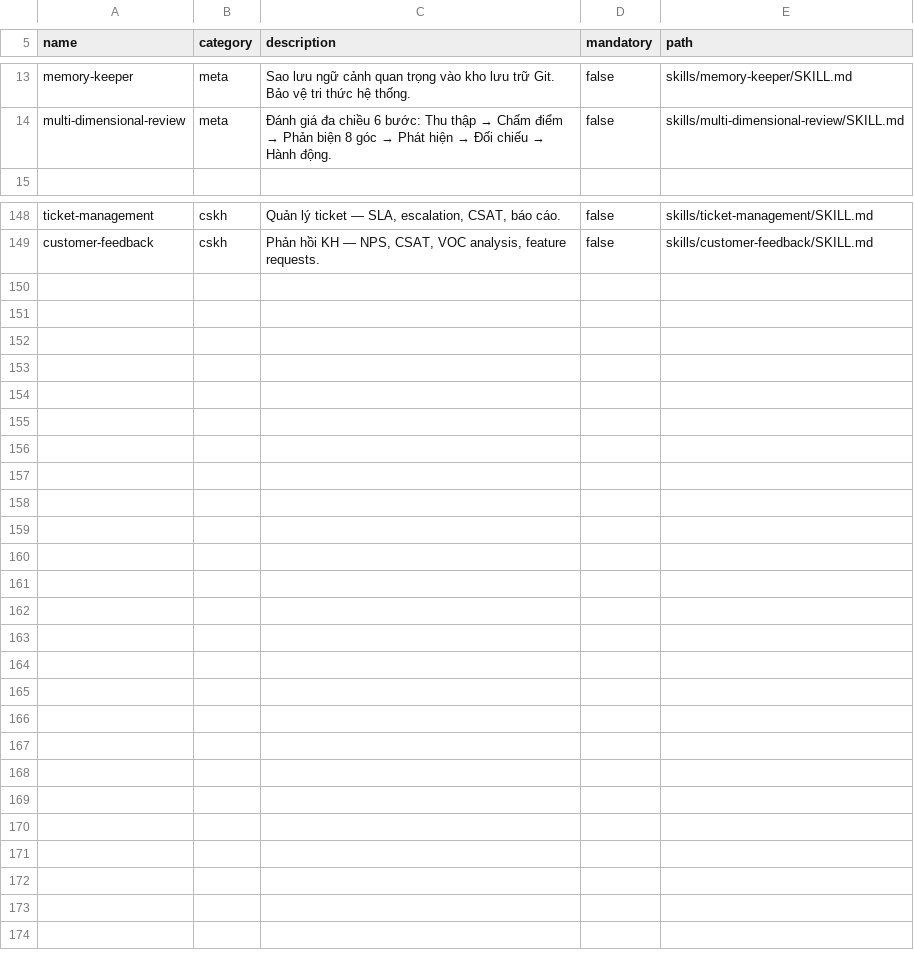
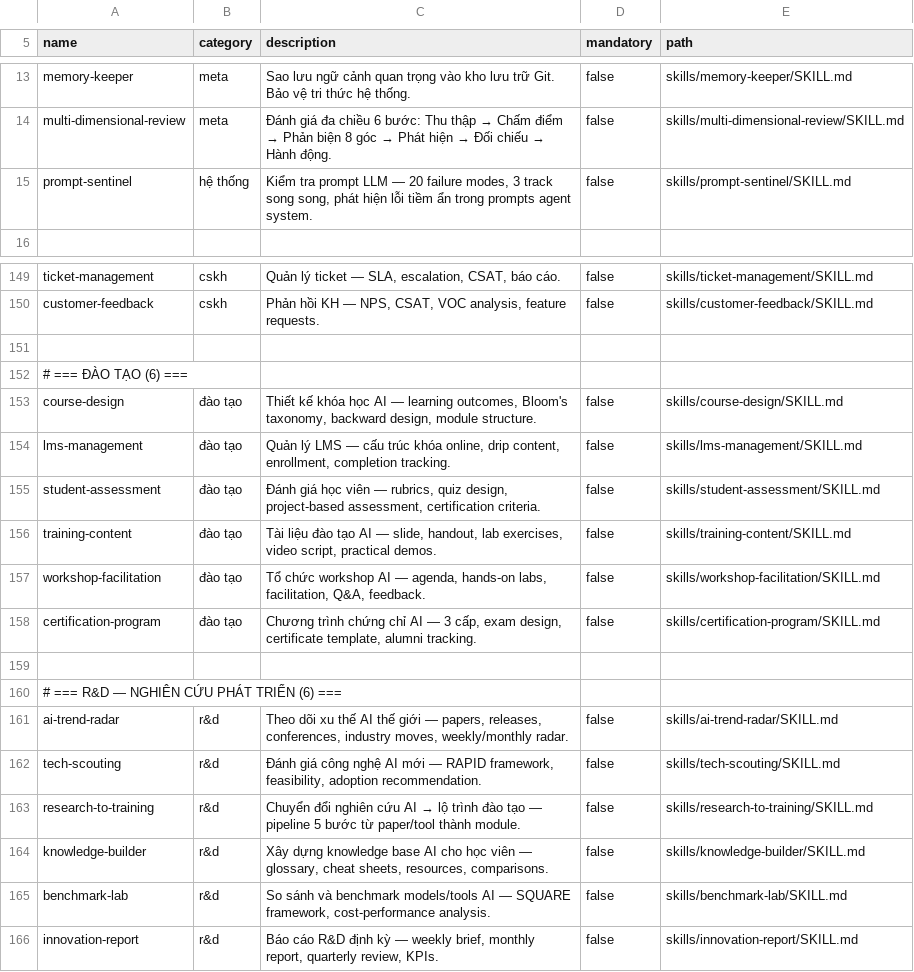
Before and after one commit to xaotiensinh-abm/abm-workforce, a CSV file: _abm/_config/skill-manifest.csv, drawn as a sheet; only a part is shown, gaps mark what is left out.

Commit message:
feat: v3.5 — README viết lại + 13 skills mới (R&D 6, Đào Tạo 6, prompt-sentinel) + 3 workflows + 2 SubAgents + dashboard auto-sync | 116 skills, 18 workflows, 11 phòng ban

```diff
--- a/_abm/_config/skill-manifest.csv
+++ b/_abm/_config/skill-manifest.csv
@@ -14,2 +14,3 @@ name,category,description,mandatory,path
 "multi-dimensional-review","meta","Đánh giá đa chiều 6 bước: Thu thập → Chấm điểm → Phản biện 8 góc → Phát hiện → Đối chiếu → Hành động.",false,"skills/multi-dimensional-review/SKILL.md"
+"prompt-sentinel","hệ thống","Kiểm tra prompt LLM — 20 failure modes, 3 track song song, phát hiện lỗi tiềm ẩn trong prompts agent system.",false,"skills/prompt-sentinel/SKILL.md"
 
@@ -149 +150,17 @@ name,category,description,mandatory,path
 "customer-feedback","cskh","Phản hồi KH — NPS, CSAT, VOC analysis, feature requests.",false,"skills/customer-feedback/SKILL.md"
+
+# === ĐÀO TẠO (6) ===
+"course-design","đào tạo","Thiết kế khóa học AI — learning outcomes, Bloom's taxonomy, backward design, module structure.",false,"skills/course-design/SKILL.md"
+"lms-management","đào tạo","Quản lý LMS — cấu trúc khóa online, drip content, enrollment, completion tracking.",false,"skills/lms-management/SKILL.md"
+"student-assessment","đào tạo","Đánh giá học viên — rubrics, quiz design, project-based assessment, certification criteria.",false,"skills/student-assessment/SKILL.md"
+"training-content","đào tạo","Tài liệu đào tạo AI — slide, handout, lab exercises, video script, practical demos.",false,"skills/training-content/SKILL.md"
+"workshop-facilitation","đào tạo","Tổ chức workshop AI — agenda, hands-on labs, facilitation, Q&A, feedback.",false,"skills/workshop-facilitation/SKILL.md"
+"certification-program","đào tạo","Chương trình chứng chỉ AI — 3 cấp, exam design, certificate template, alumni tracking.",false,"skills/certification-program/SKILL.md"
+
+# === R&D — NGHIÊN CỨU PHÁT TRIỂN (6) ===
+"ai-trend-radar","r&d","Theo dõi xu thế AI thế giới — papers, releases, conferences, industry moves, weekly/monthly radar.",false,"skills/ai-trend-radar/SKILL.md"
+"tech-scouting","r&d","Đánh giá công nghệ AI mới — RAPID framework, feasibility, adoption recommendation.",false,"skills/tech-scouting/SKILL.md"
+"research-to-training","r&d","Chuyển đổi nghiên cứu AI → lộ trình đào tạo — pipeline 5 bước từ paper/tool thành module.",false,"skills/research-to-training/SKILL.md"
+"knowledge-builder","r&d","Xây dựng knowledge base AI cho học viên — glossary, cheat sheets, resources, comparisons.",false,"skills/knowledge-builder/SKILL.md"
+"benchmark-lab","r&d","So sánh và benchmark models/tools AI — SQUARE framework, cost-performance analysis.",false,"skills/benchmark-lab/SKILL.md"
+"innovation-report","r&d","Báo cáo R&D định kỳ — weekly brief, monthly report, quarterly review, KPIs.",false,"skills/innovation-report/SKILL.md"
```
Also changed, not shown: 36 other files.
